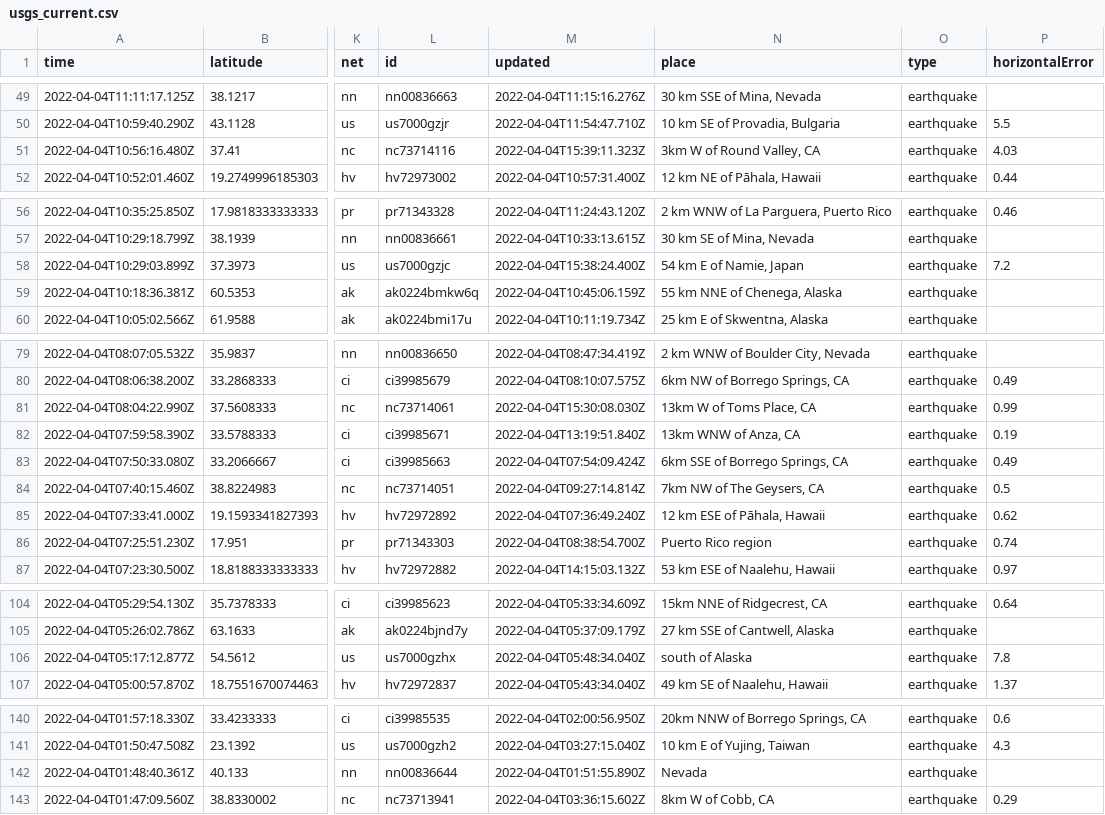
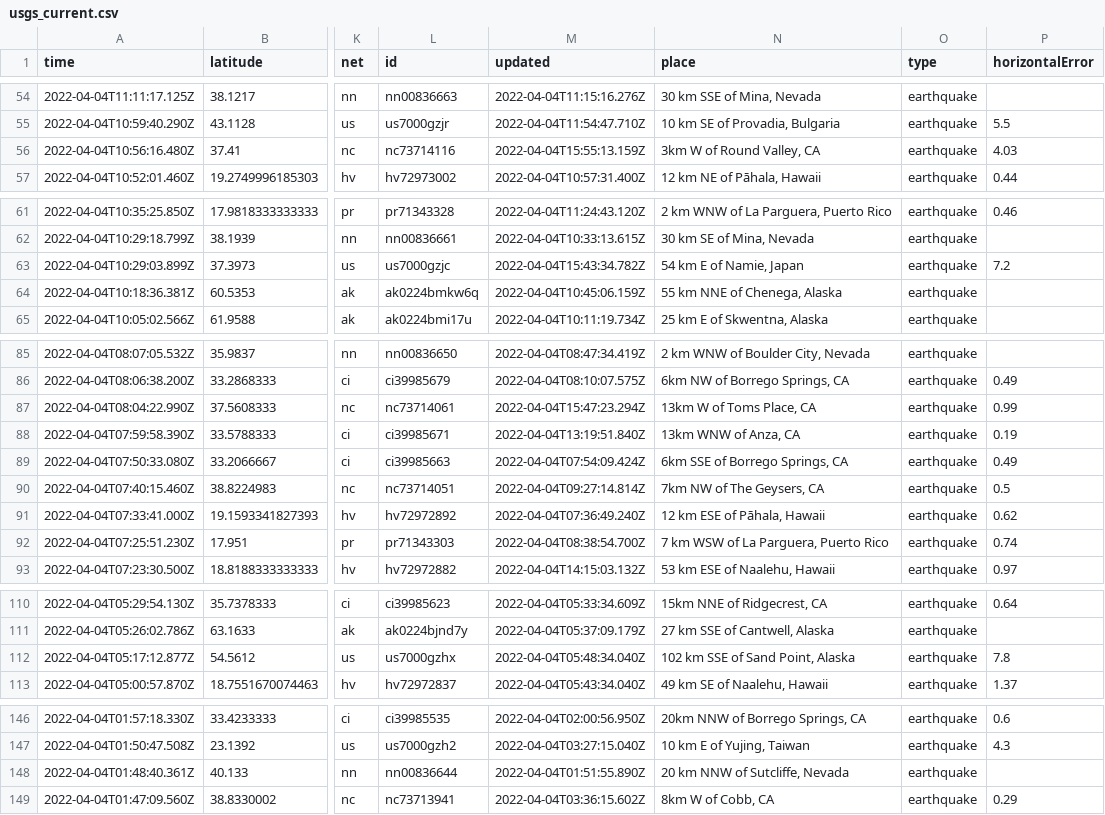
Before and after one commit to adriandgarcia/nicar2022_github_actions, a CSV file: usgs_current.csv, drawn as a sheet; only a part is shown, gaps mark what is left out; addresses are those after the commit; the diff covers the shown part only; the diff names each change by its address in the sheet, - before the commit and + after, or states it on an @@ line.

```diff
--- a/usgs_current.csv
+++ b/usgs_current.csv
-M56 (updated): 2022-04-04T15:39:11.323Z
+M56 (updated): 2022-04-04T15:55:13.159Z
-M63 (updated): 2022-04-04T15:38:24.400Z
+M63 (updated): 2022-04-04T15:43:34.782Z
-M87 (updated): 2022-04-04T15:30:08.030Z
+M87 (updated): 2022-04-04T15:47:23.294Z
-N92 (place): Puerto Rico region
+N92 (place): 7 km WSW of La Parguera, Puerto Rico
-N112 (place): south of Alaska
+N112 (place): 102 km SSE of Sand Point, Alaska
-N148 (place): Nevada
+N148 (place): 20 km NNW of Sutcliffe, Nevada
```
Also changed, not shown: 6 added rows, 2 removed rows and 12 edited cells elsewhere in this file, 1 other file.
